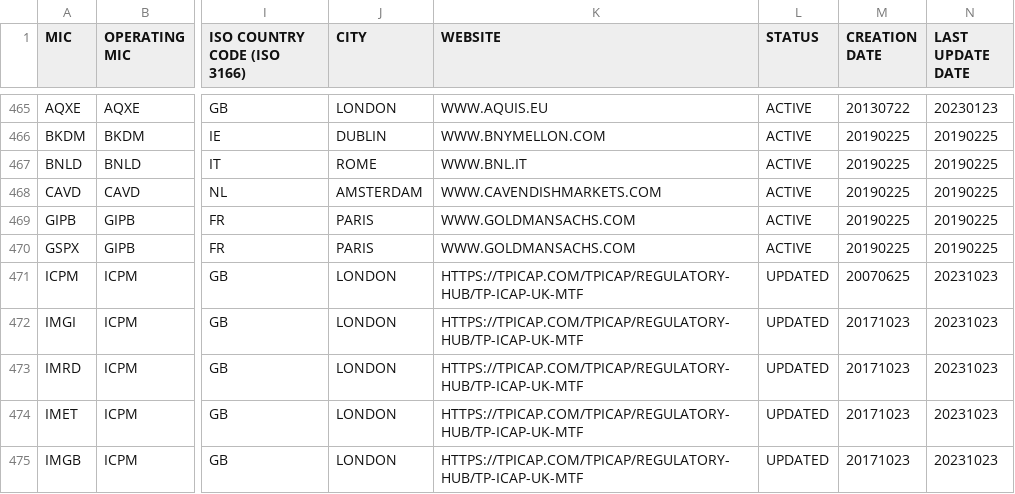
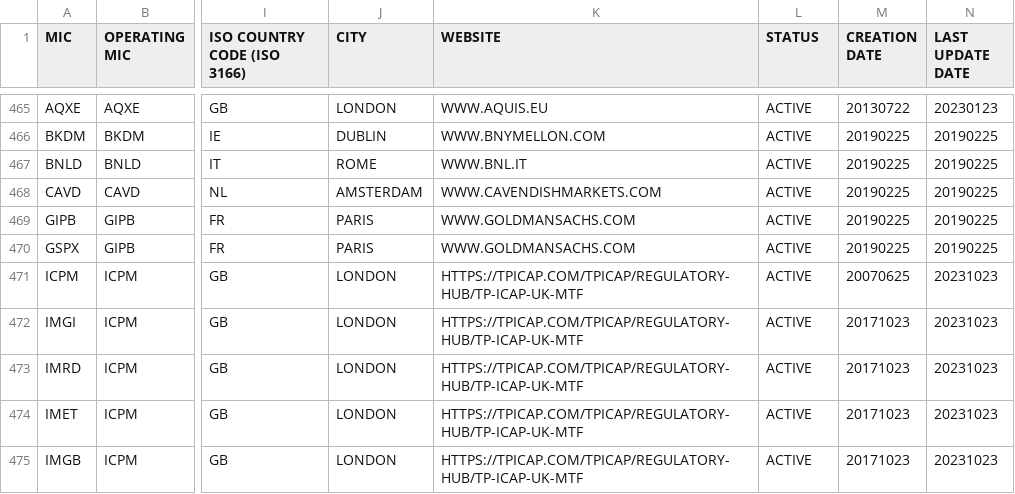
Before and after one commit to w3stling/mic, a CSV file: src/main/resources/ISO10383_MIC.csv, drawn as a sheet; only a part is shown, gaps mark what is left out; the diff covers the shown part only; the diff names each change by its address in the sheet, - before the commit and + after, or states it on an @@ line.

Commit message:
MIC list update

```diff
--- a/src/main/resources/ISO10383_MIC.csv
+++ b/src/main/resources/ISO10383_MIC.csv
-L471:L475 (STATUS): UPDATED
+L471:L475 (STATUS): ACTIVE
```
Also changed, not shown: 4 added rows and 79 edited cells elsewhere in this file.
